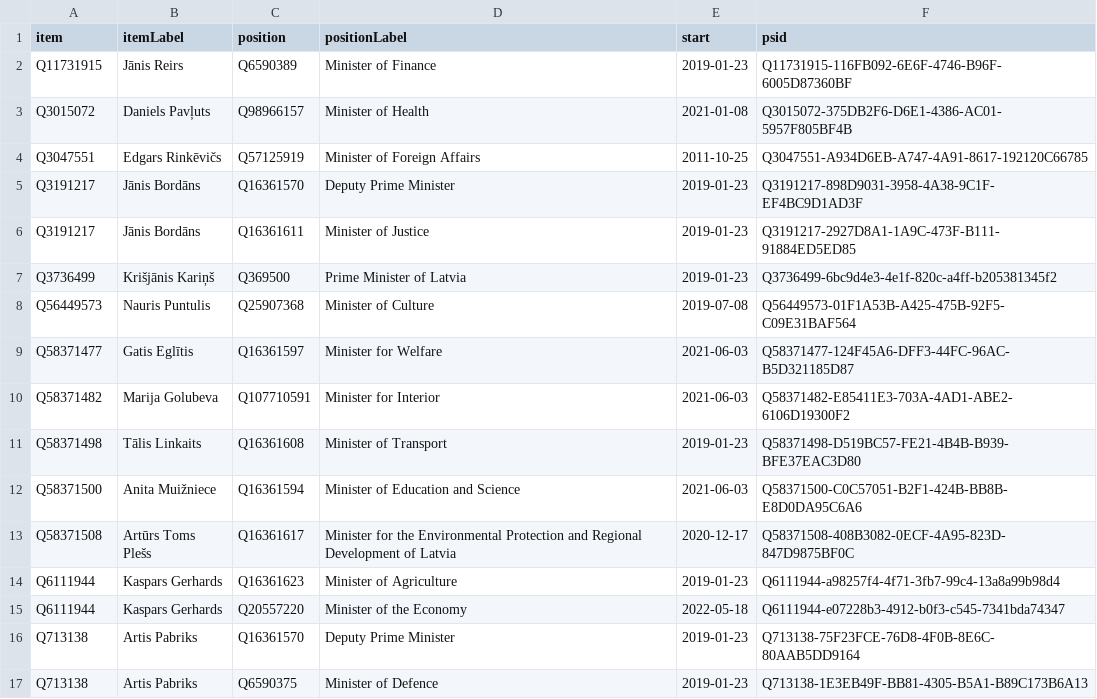
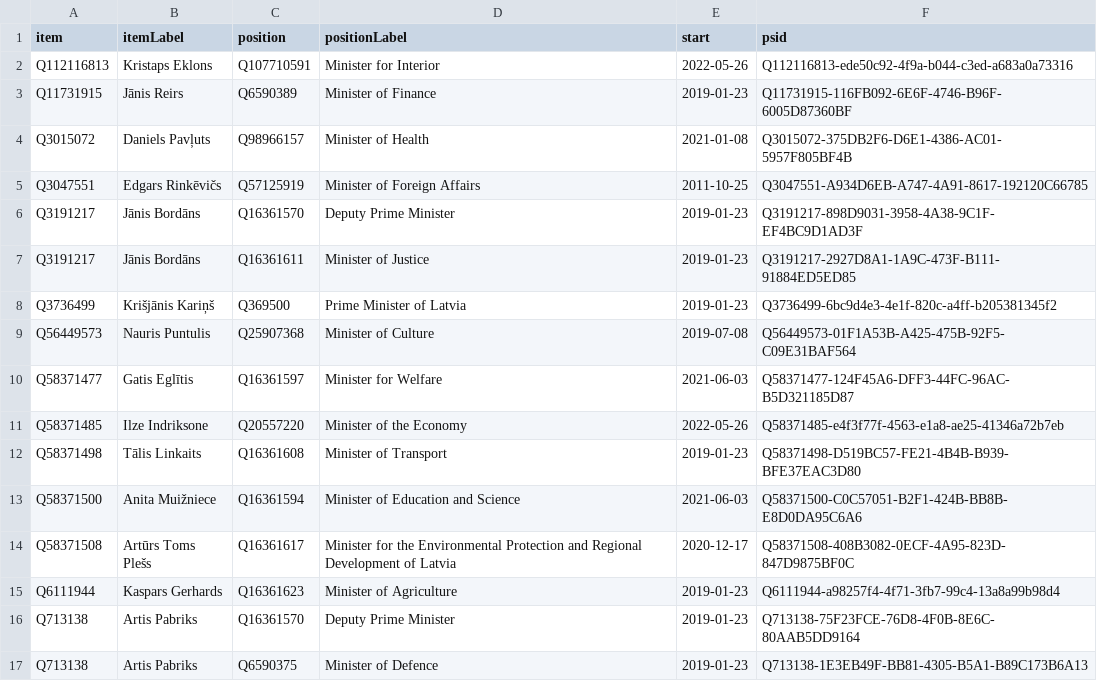
Before and after one commit to every-politician-scrapers/latvia-cabinet, a CSV file: wikidata/results/current-cabinet.csv, drawn as a sheet; removed rows and columns are numbered as before the commit, all else as after; the diff names each change by its address in the sheet, - before the commit and + after, or states it on an @@ line.

Commit message:
Run SPARQL queries

```diff
--- a/wikidata/results/current-cabinet.csv
+++ b/wikidata/results/current-cabinet.csv
+row 2: Q112116813 | Kristaps Eklons | Q107710591 | Minister for Interior | 2022-05-26 | Q112116813-ede50c92-4f9a-b044-c3ed-a683a0a73316
-row 10: Q58371482 | Marija Golubeva | Q107710591 | Minister for Interior | 2021-06-03 | Q58371482-E85411E3-703A-4AD1-ABE2-6106D19300F2
+row 11: Q58371485 | Ilze Indriksone | Q20557220 | Minister of the Economy | 2022-05-26 | Q58371485-e4f3f77f-4563-e1a8-ae25-41346a72b7eb
-row 15: Q6111944 | Kaspars Gerhards | Q20557220 | Minister of the Economy | 2022-05-18 | Q6111944-e07228b3-4912-b0f3-c545-7341bda74347
```
